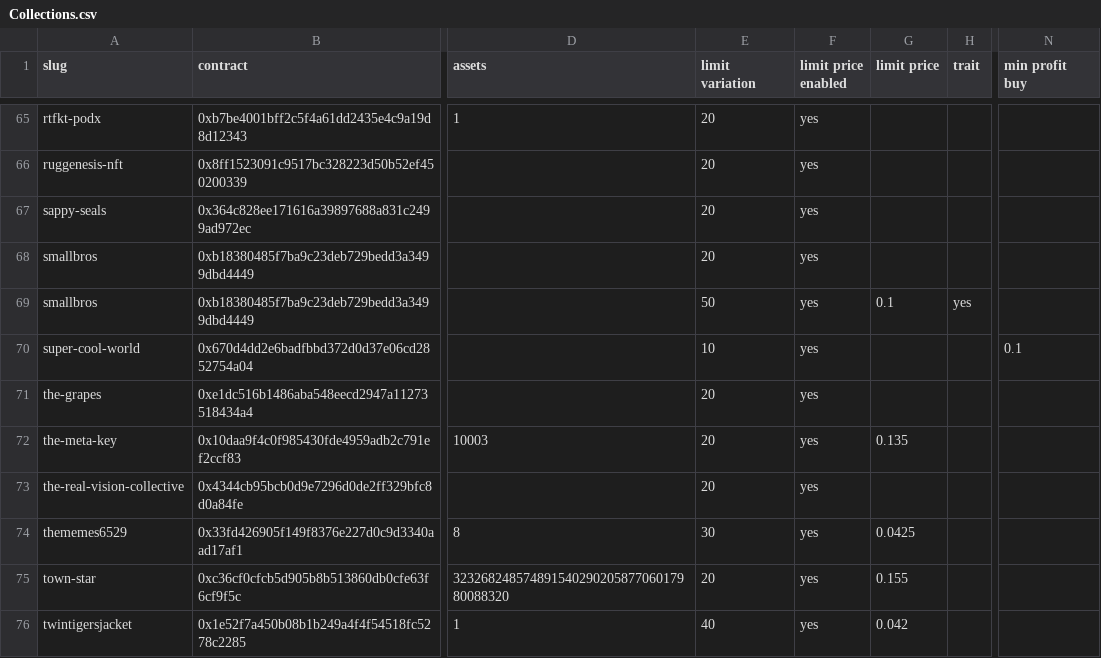
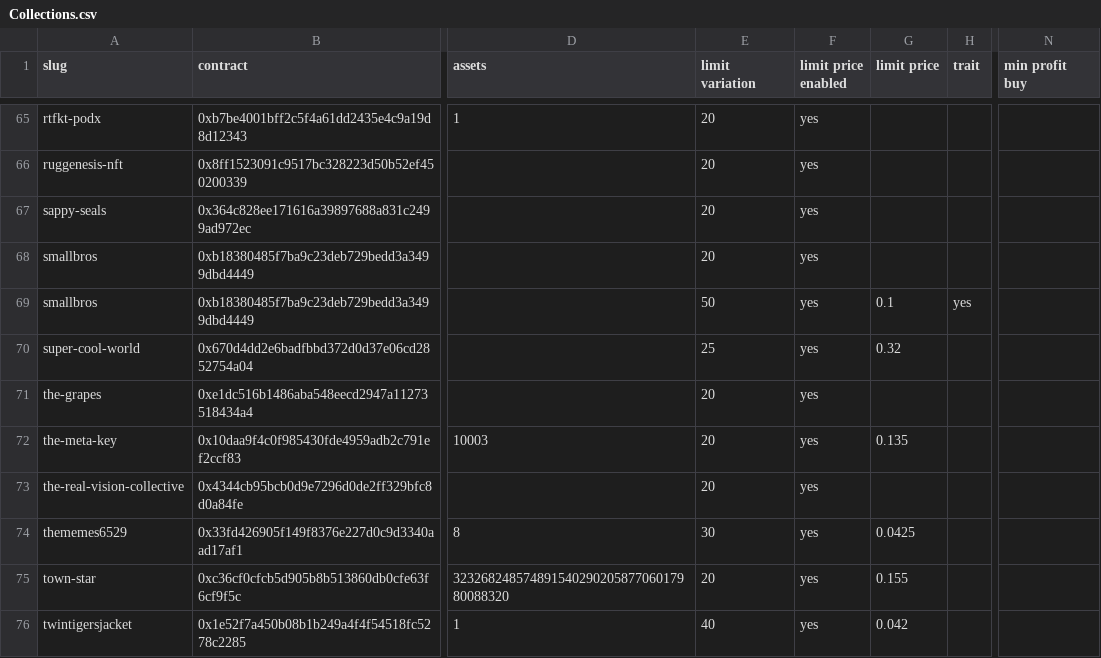
Before and after one commit to johnydev23/Opensea_automated_actions, a CSV file: Collections.csv, drawn as a sheet; only a part is shown, gaps mark what is left out; the diff names each change by its address in the sheet, - before the commit and + after, or states it on an @@ line.

```diff
--- a/Collections.csv
+++ b/Collections.csv
-E70 (limit variation): 10
+E70 (limit variation): 25
-G70 (limit price): (empty)
+G70 (limit price): 0.32
-N70 (min profit buy): 0.1
+N70 (min profit buy): (empty)
```
